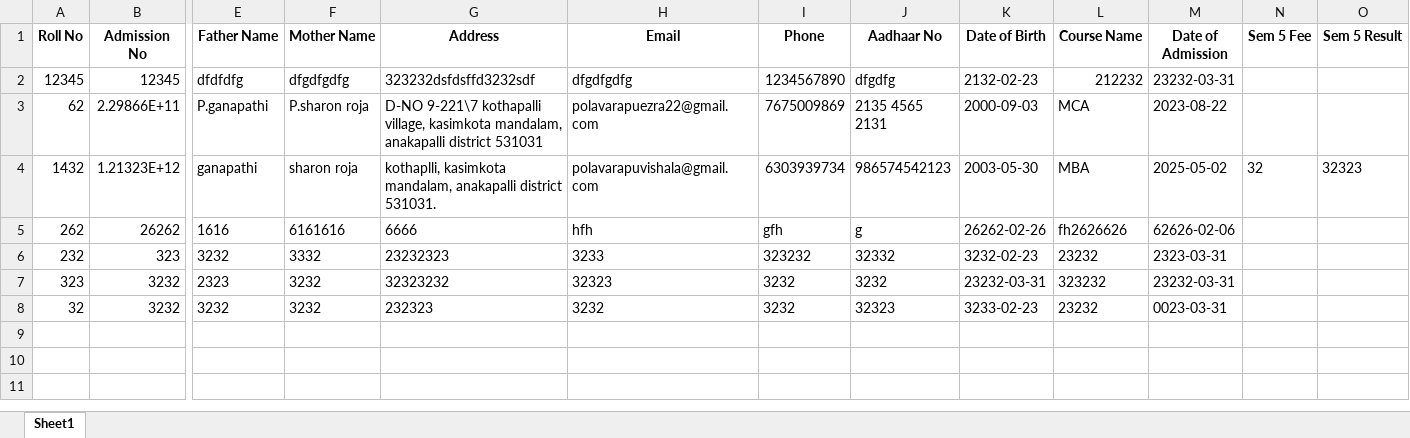
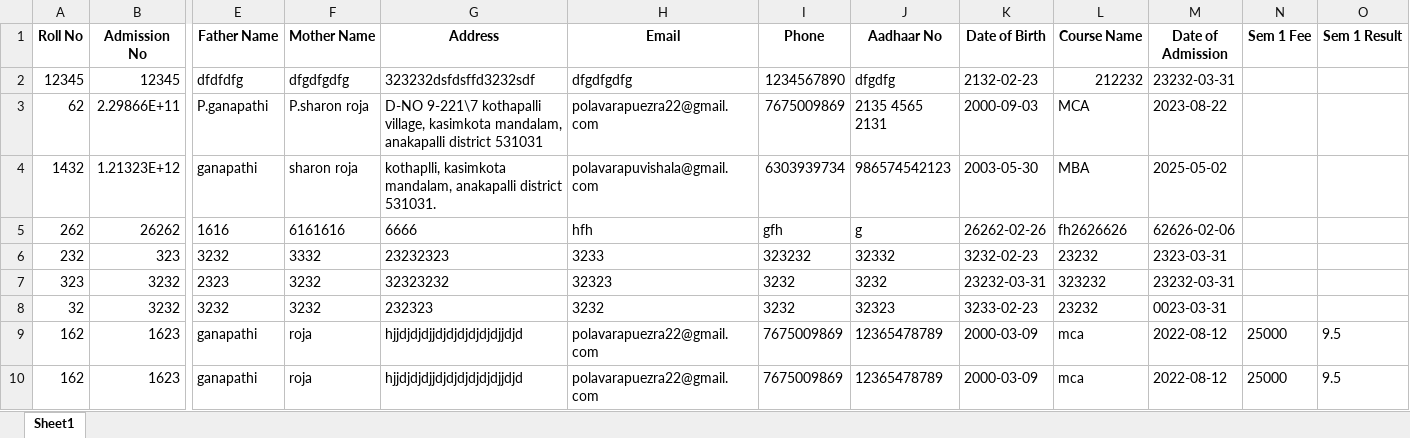
Before and after one commit to polavarapuezra/SmartStudentManager, an Excel workbook: studentdata.xlsx, sheet Sheet1, drawn as a sheet; only a part is shown, gaps mark what is left out; values as stored, in another font and other column widths than the file's, no borders; rows hold the shown columns only; the diff names each change by its address in the sheet, - before the commit and + after, or states it on an @@ line.

Commit message:
Release v2.0 - SmartStudentManager
Version 2.0 of SmartStudent Manager.

This update introduces a dashboard to provide a clear overview of student fee status, including total students, paid, and unpaid counts.

The notification system has been improved for better handling of SMS alerts.

Enhancements:
- Dashboard with fee status summary
- Improved notification workflow
- Better user interface and feedback messages

This version builds on the Excel-based system and focuses on improving usability for front-office staff.

```diff
--- a/studentdata.xlsx (sheet Sheet1)
+++ b/studentdata.xlsx (sheet Sheet1)
-N1: Sem 5 Fee
+N1: Sem 1 Fee
-O1: Sem 5 Result
+O1: Sem 1 Result
-N4 (Sem 1 Fee): 32
+N4 (Sem 1 Fee): (empty)
-O4 (Sem 1 Result): 32323
+O4 (Sem 1 Result): (empty)
+row 9: 162 | 1623 | ganapathi | roja | hjjdjdjdjjdjdjdjdjdjdjjdjd | polavarapuezra22@gmail.com | 7675009869 | 12365478789 | 2000-03-09 | mca | 2022-08-12 | 25000 | 9.5
+row 10: 162 | 1623 | ganapathi | roja | hjjdjdjdjjdjdjdjdjdjdjjdjd | polavarapuezra22@gmail.com | 7675009869 | 12365478789 | 2000-03-09 | mca | 2022-08-12 | 25000 | 9.5
```
Also changed, not shown: 3 other files.
